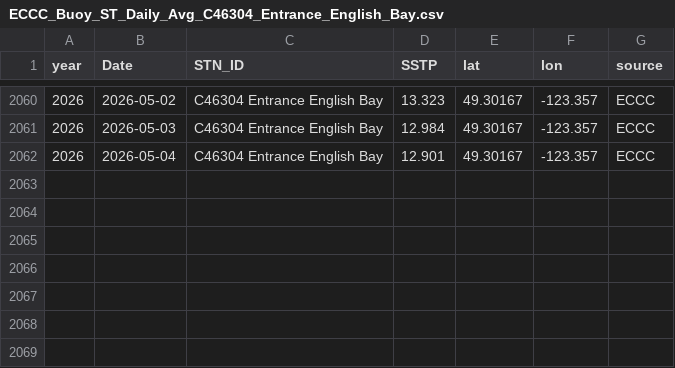
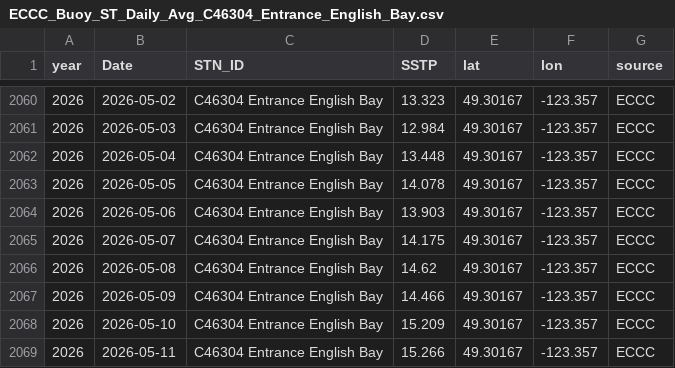
Before and after one commit to IOS-OSD-DPG/Pacific_SST_Monitoring, a CSV file: data/buoy_ST_daily/ECCC_Buoy_ST_Daily_Avg_C46304_Entrance_English_Bay.csv, drawn as a sheet; only a part is shown, gaps mark what is left out.

```diff
--- a/data/buoy_ST_daily/ECCC_Buoy_ST_Daily_Avg_C46304_Entrance_English_Bay.csv
+++ b/data/buoy_ST_daily/ECCC_Buoy_ST_Daily_Avg_C46304_Entrance_English_Bay.csv
@@ -2061,2 +2061,9 @@
 2026,2026-05-03,"C46304 Entrance English Bay",12.984,49.30167,-123.357,"ECCC"
-2026,2026-05-04,"C46304 Entrance English Bay",12.901,49.30167,-123.357,"ECCC"
+2026,2026-05-04,"C46304 Entrance English Bay",13.448,49.30167,-123.357,"ECCC"
+2026,2026-05-05,"C46304 Entrance English Bay",14.078,49.30167,-123.357,"ECCC"
+2026,2026-05-06,"C46304 Entrance English Bay",13.903,49.30167,-123.357,"ECCC"
+2026,2026-05-07,"C46304 Entrance English Bay",14.175,49.30167,-123.357,"ECCC"
+2026,2026-05-08,"C46304 Entrance English Bay",14.62,49.30167,-123.357,"ECCC"
+2026,2026-05-09,"C46304 Entrance English Bay",14.466,49.30167,-123.357,"ECCC"
+2026,2026-05-10,"C46304 Entrance English Bay",15.209,49.30167,-123.357,"ECCC"
+2026,2026-05-11,"C46304 Entrance English Bay",15.266,49.30167,-123.357,"ECCC"
```
Also changed, not shown: data/buoy_ST_daily/ECCC_Buoy_ST_Daily_Avg_C46145_Central_Dixon_Entrance.csv, data/buoy_ST_daily/ECCC_Buoy_ST_Daily_Avg_C46185_S_Hecate_Strait.csv, 41 other files.
